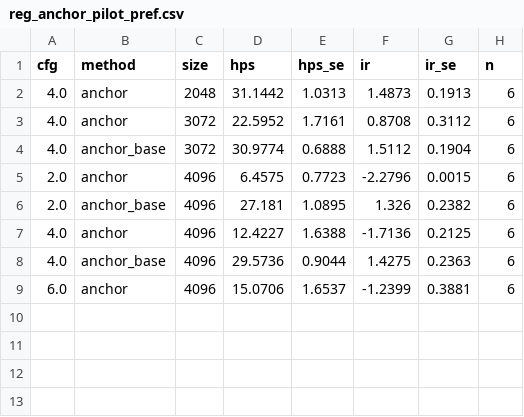
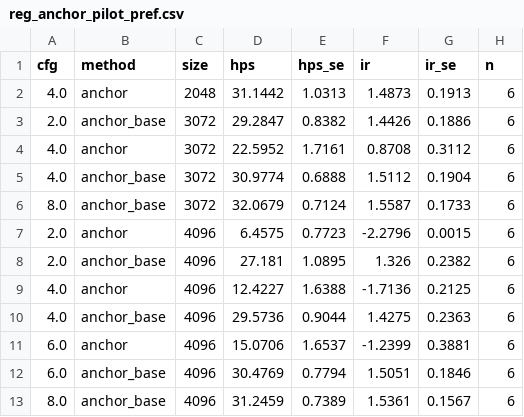
Before and after one commit to Pourya-Moghadam/resolution-equivariant-guidance, a CSV file: results/reg_anchor_pilot_pref.csv, drawn as a sheet.

```diff
--- a/results/reg_anchor_pilot_pref.csv
+++ b/results/reg_anchor_pilot_pref.csv
@@ -2,4 +2,6 @@ cfg,method,size,hps,hps_se,ir,ir_se,n
 4.0,anchor,2048,31.1442,1.0313,1.4873,0.1913,6
+2.0,anchor_base,3072,29.2847,0.8382,1.4426,0.1886,6
 4.0,anchor,3072,22.5952,1.7161,0.8708,0.3112,6
 4.0,anchor_base,3072,30.9774,0.6888,1.5112,0.1904,6
+8.0,anchor_base,3072,32.0679,0.7124,1.5587,0.1733,6
 2.0,anchor,4096,6.4575,0.7723,-2.2796,0.0015,6
@@ -9 +11,3 @@ cfg,method,size,hps,hps_se,ir,ir_se,n
 6.0,anchor,4096,15.0706,1.6537,-1.2399,0.3881,6
+6.0,anchor_base,4096,30.4769,0.7794,1.5051,0.1846,6
+8.0,anchor_base,4096,31.2459,0.7389,1.5361,0.1567,6
```
Also changed, not shown: results/reg_anchor_pilot_eval.csv, 4 other files.
